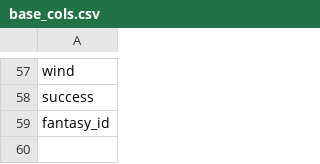
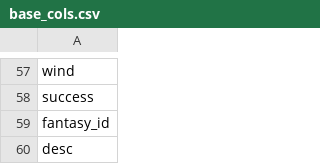
Before and after one commit to ryanblueberry/data, a CSV file: base_cols.csv, drawn as a sheet; only a part is shown, gaps mark what is left out; the diff names each change by its address in the sheet, - before the commit and + after, or states it on an @@ line.

Commit message:
Update base_cols.csv

```diff
--- a/base_cols.csv
+++ b/base_cols.csv
+row 60: desc
```
